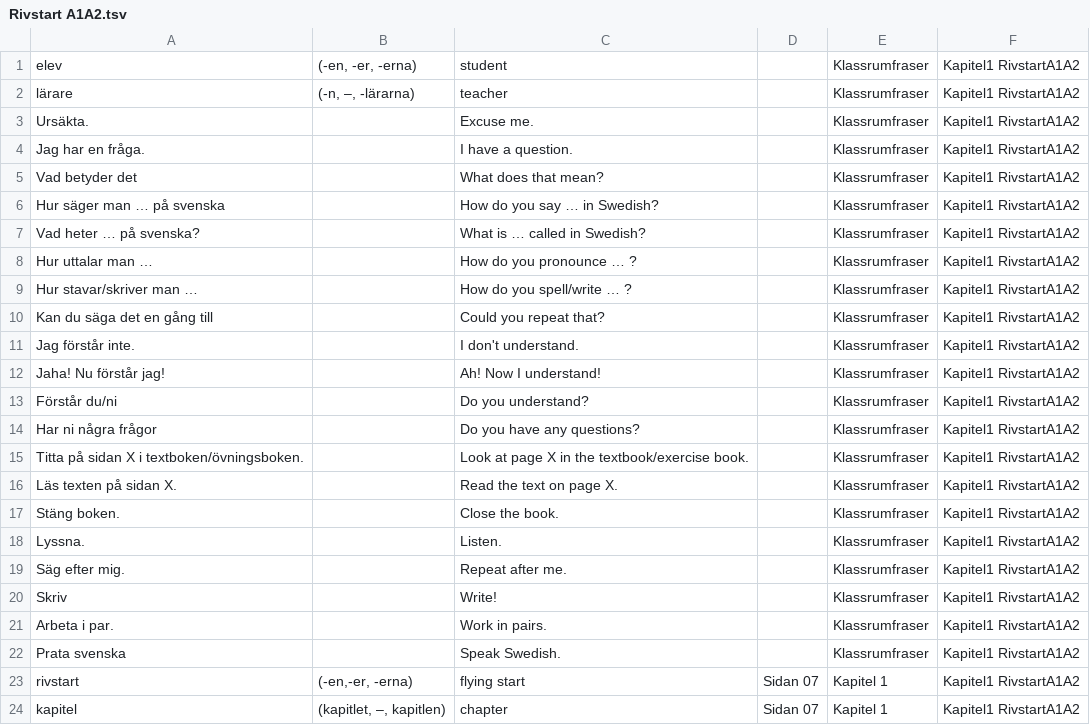
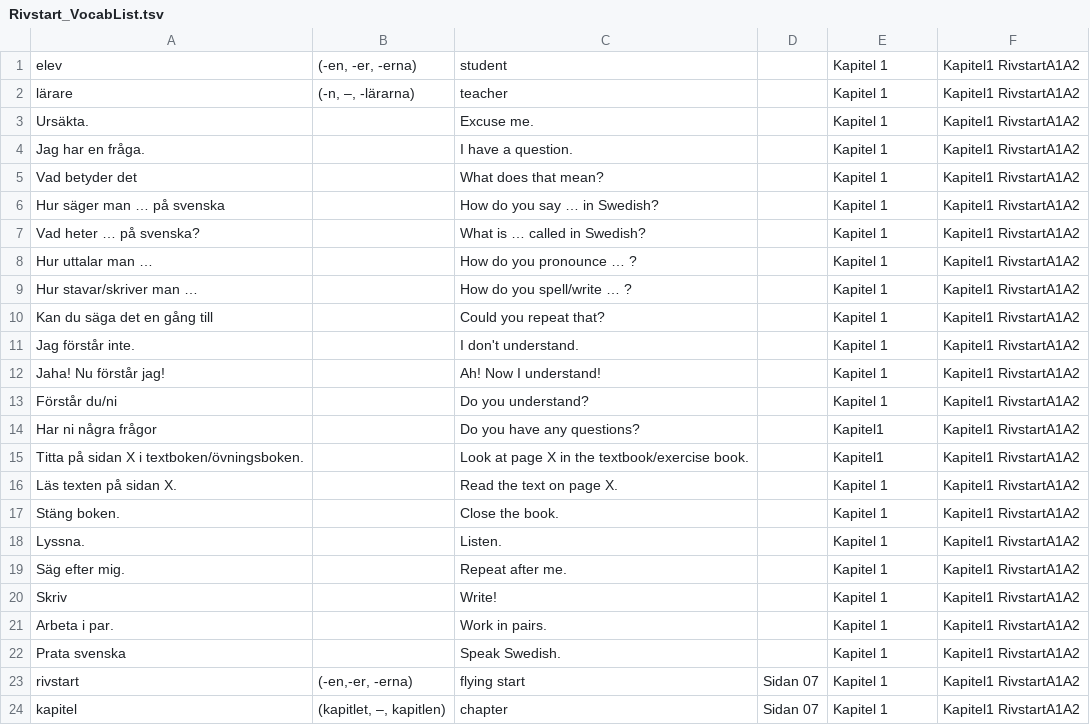
Before and after one commit to linn-jagestedt/SwedishCoreVocab-AnkiScript, a TSV file: src/Rivstart_VocabList.tsv (was src/Rivstart A1A2.tsv), drawn as a sheet; only a part is shown.

```diff
--- a/src/Rivstart A1A2.tsv
+++ b/src/Rivstart_VocabList.tsv
@@ -1,23 +1,23 @@
-elev	(-en, -er, -erna)	student		Klassrumfraser	Kapitel1 RivstartA1A2
-lärare	(-n, –, -lärarna)	teacher		Klassrumfraser	Kapitel1 RivstartA1A2
-Ursäkta.		Excuse me.		Klassrumfraser	Kapitel1 RivstartA1A2
-Jag har en fråga.		I have a question.		Klassrumfraser	Kapitel1 RivstartA1A2
-Vad betyder det		What does that mean?		Klassrumfraser	Kapitel1 RivstartA1A2
-Hur säger man … på svenska		How do you say … in Swedish?		Klassrumfraser	Kapitel1 RivstartA1A2
-Vad heter … på svenska?		What is … called in Swedish?		Klassrumfraser	Kapitel1 RivstartA1A2
-Hur uttalar man …		How do you pronounce … ?		Klassrumfraser	Kapitel1 RivstartA1A2
-Hur stavar/skriver man …		How do you spell/write … ?		Klassrumfraser	Kapitel1 RivstartA1A2
-Kan du säga det en gång till		Could you repeat that?		Klassrumfraser	Kapitel1 RivstartA1A2
-Jag förstår inte.		"I don't understand."		Klassrumfraser	Kapitel1 RivstartA1A2
-Jaha! Nu förstår jag!		Ah! Now I understand!		Klassrumfraser	Kapitel1 RivstartA1A2
-Förstår du/ni		Do you understand?		Klassrumfraser	Kapitel1 RivstartA1A2
-Har ni några frågor		Do you have any questions?		Klassrumfraser	Kapitel1 RivstartA1A2
-Titta på sidan X i textboken/övningsboken.		Look at page X in the textbook/exercise book.		Klassrumfraser	Kapitel1 RivstartA1A2
-Läs texten på sidan X.		Read the text on page X.		Klassrumfraser	Kapitel1 RivstartA1A2
-Stäng boken.		Close the book.		Klassrumfraser	Kapitel1 RivstartA1A2
-Lyssna.		Listen.		Klassrumfraser	Kapitel1 RivstartA1A2
-Säg efter mig.		Repeat after me.		Klassrumfraser	Kapitel1 RivstartA1A2
-Skriv		Write!		Klassrumfraser	Kapitel1 RivstartA1A2
-Arbeta i par.		Work in pairs.		Klassrumfraser	Kapitel1 RivstartA1A2
-Prata svenska		Speak Swedish.		Klassrumfraser	Kapitel1 RivstartA1A2
+elev	(-en, -er, -erna)	student		Kapitel 1	Kapitel1 RivstartA1A2
+lärare	(-n, –, -lärarna)	teacher		Kapitel 1	Kapitel1 RivstartA1A2
+Ursäkta.		Excuse me.		Kapitel 1	Kapitel1 RivstartA1A2
+Jag har en fråga.		I have a question.		Kapitel 1	Kapitel1 RivstartA1A2
+Vad betyder det		What does that mean?		Kapitel 1	Kapitel1 RivstartA1A2
+Hur säger man … på svenska		How do you say … in Swedish?		Kapitel 1	Kapitel1 RivstartA1A2
+Vad heter … på svenska?		What is … called in Swedish?		Kapitel 1	Kapitel1 RivstartA1A2
+Hur uttalar man …		How do you pronounce … ?		Kapitel 1	Kapitel1 RivstartA1A2
+Hur stavar/skriver man …		How do you spell/write … ?		Kapitel 1	Kapitel1 RivstartA1A2
+Kan du säga det en gång till		Could you repeat that?		Kapitel 1	Kapitel1 RivstartA1A2
+Jag förstår inte.		"I don't understand."		Kapitel 1	Kapitel1 RivstartA1A2
+Jaha! Nu förstår jag!		Ah! Now I understand!		Kapitel 1	Kapitel1 RivstartA1A2
+Förstår du/ni		Do you understand?		Kapitel 1	Kapitel1 RivstartA1A2
+Har ni några frågor		Do you have any questions?		Kapitel1	Kapitel1 RivstartA1A2
+Titta på sidan X i textboken/övningsboken.		Look at page X in the textbook/exercise book.		Kapitel1	Kapitel1 RivstartA1A2
+Läs texten på sidan X.		Read the text on page X.		Kapitel 1	Kapitel1 RivstartA1A2
+Stäng boken.		Close the book.		Kapitel 1	Kapitel1 RivstartA1A2
+Lyssna.		Listen.		Kapitel 1	Kapitel1 RivstartA1A2
+Säg efter mig.		Repeat after me.		Kapitel 1	Kapitel1 RivstartA1A2
+Skriv		Write!		Kapitel 1	Kapitel1 RivstartA1A2
+Arbeta i par.		Work in pairs.		Kapitel 1	Kapitel1 RivstartA1A2
+Prata svenska		Speak Swedish.		Kapitel 1	Kapitel1 RivstartA1A2
 rivstart	(-en,-er, -erna)	flying start	Sidan 07	Kapitel 1	Kapitel1 RivstartA1A2
```
Also changed, not shown: 12 other files.
